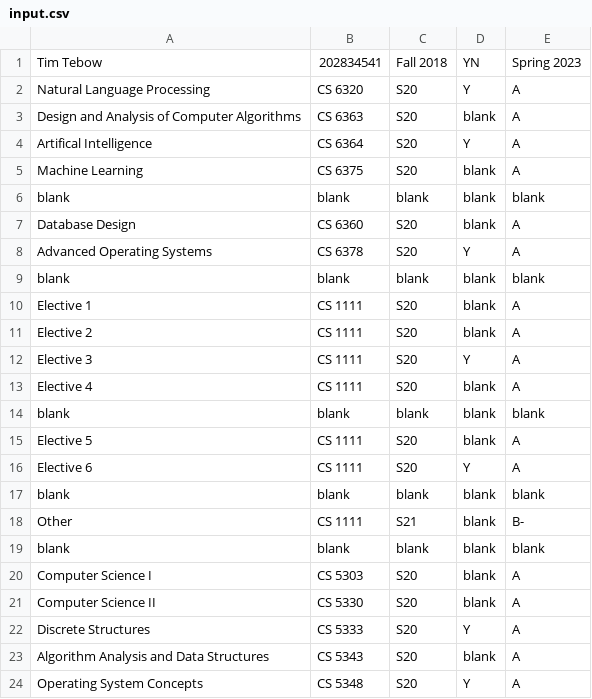
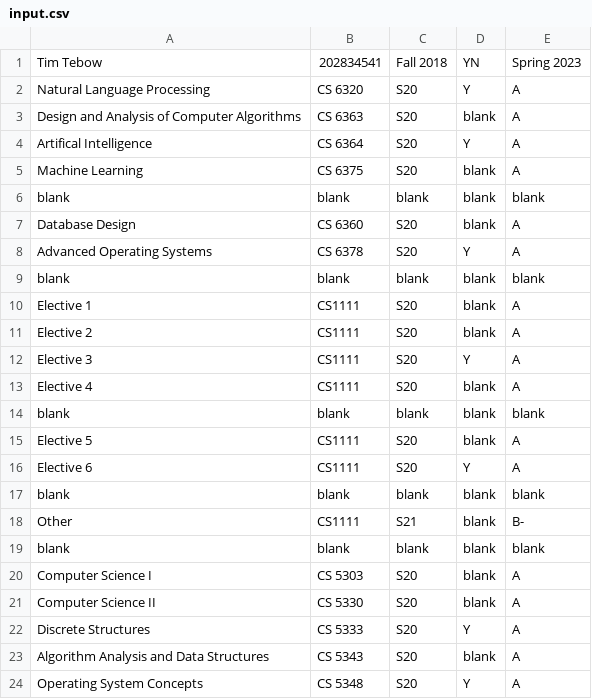
Before and after one commit to CS4485-Team/Degree-Audit-Tool, a CSV file: src/input/input.csv, drawn as a sheet; only a part is shown.

```diff
--- a/src/input/input.csv
+++ b/src/input/input.csv
@@ -9,11 +9,11 @@ Advanced Operating Systems,CS 6378,S20,Y,A
 blank,blank,blank,blank,blank
-Elective 1,CS 1111,S20,blank,A
-Elective 2,CS 1111,S20,blank,A
-Elective 3,CS 1111,S20,Y,A
-Elective 4,CS 1111,S20,blank,A
+Elective 1,CS1111,S20,blank,A
+Elective 2,CS1111,S20,blank,A
+Elective 3,CS1111,S20,Y,A
+Elective 4,CS1111,S20,blank,A
 blank,blank,blank,blank,blank
-Elective 5,CS 1111,S20,blank,A
-Elective 6,CS 1111,S20,Y,A
+Elective 5,CS1111,S20,blank,A
+Elective 6,CS1111,S20,Y,A
 blank,blank,blank,blank,blank
-Other,CS 1111,S21,blank,B-
+Other,CS1111,S21,blank,B-
 blank,blank,blank,blank,blank
```
Also changed, not shown: 4 other files.
